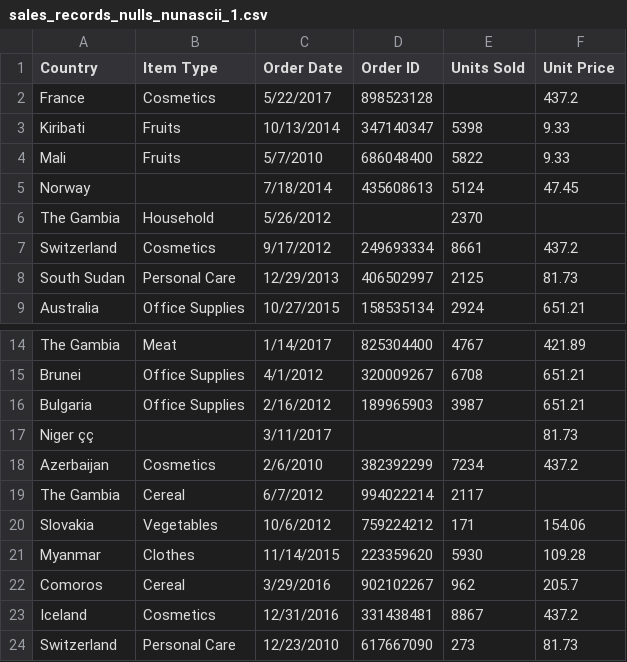
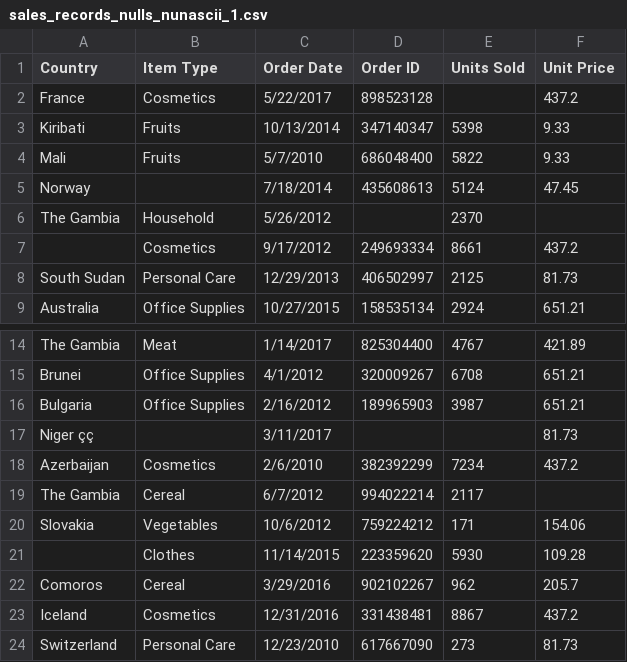
Before and after one commit to cylondata/cylon, a CSV file: data/gather/sales_records_nulls_nunascii_1.csv, drawn as a sheet; only a part is shown, gaps mark what is left out.

```diff
--- a/data/gather/sales_records_nulls_nunascii_1.csv
+++ b/data/gather/sales_records_nulls_nunascii_1.csv
@@ -6,3 +6,3 @@ Norway,,7/18/2014,435608613,5124,47.45
 The Gambia,Household,5/26/2012,,2370,
-Switzerland,Cosmetics,9/17/2012,249693334,8661,437.2
+,Cosmetics,9/17/2012,249693334,8661,437.2
 South Sudan,Personal Care,12/29/2013,406502997,2125,81.73
@@ -20,3 +20,3 @@ The Gambia,Cereal,6/7/2012,994022214,2117,
 Slovakia,Vegetables,10/6/2012,759224212,171,154.06
-Myanmar,Clothes,11/14/2015,223359620,5930,109.28
+,Clothes,11/14/2015,223359620,5930,109.28
 Comoros,Cereal,3/29/2016,902102267,962,205.7
```
Also changed, not shown: 3 other files.
